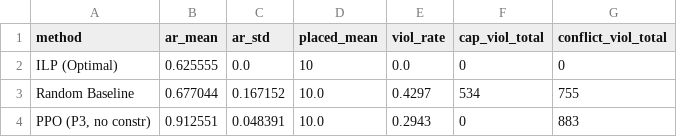
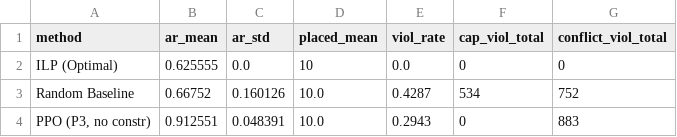
Before and after one commit to Wk-P/my_code, a CSV file: ecu_gt_svc_p/run_scripts/results_combined/problem3_ppo/summary.csv, drawn as a sheet.

```diff
--- a/ecu_gt_svc_p/run_scripts/results_combined/problem3_ppo/summary.csv
+++ b/ecu_gt_svc_p/run_scripts/results_combined/problem3_ppo/summary.csv
@@ -2,3 +2,3 @@ method,ar_mean,ar_std,placed_mean,viol_rate,cap_viol_total,conflict_viol_total
 ILP (Optimal),0.625555,0.0,10,0.0,0,0
-Random Baseline,0.677044,0.167152,10.0,0.4297,534,755
+Random Baseline,0.66752,0.160126,10.0,0.4287,534,752
 "PPO (P3, no constr)",0.912551,0.048391,10.0,0.2943,0,883
```
Also changed, not shown: ecu_gt_svc_p/run_scripts/results_combined/problem4_ppo_mask/summary.csv, ecu_gt_svc_p/run_scripts/results_combined/problem5_ppo_lagrangian/summary.csv, 5 other files.
